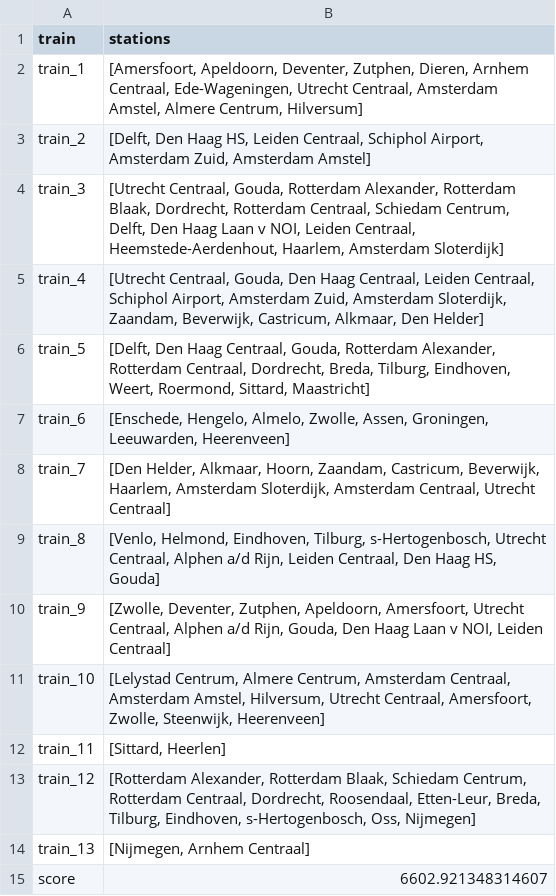
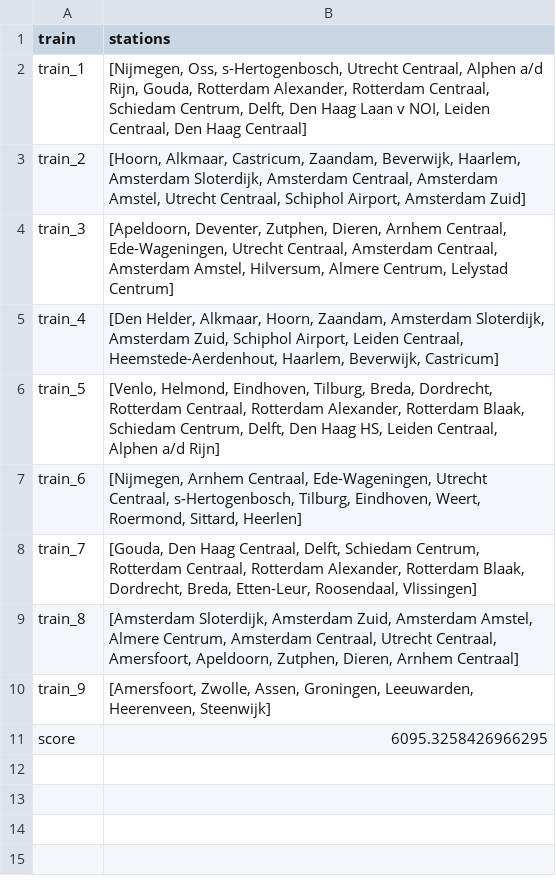
Before and after one commit to maiklarooij/Trainspotters, a CSV file: output.csv, drawn as a sheet.

```diff
--- a/output.csv
+++ b/output.csv
@@ -1,15 +1,11 @@
 train,stations
-train_1,"[Amersfoort, Apeldoorn, Deventer, Zutphen, Dieren, Arnhem Centraal, Ede-Wageningen, Utrecht Centraal, Amsterdam Amstel, Almere Centrum, Hilversum]"
-train_2,"[Delft, Den Haag HS, Leiden Centraal, Schiphol Airport, Amsterdam Zuid, Amsterdam Amstel]"
-train_3,"[Utrecht Centraal, Gouda, Rotterdam Alexander, Rotterdam Blaak, Dordrecht, Rotterdam Centraal, Schiedam Centrum, Delft, Den Haag Laan v NOI, Leiden Centraal, Heemstede-Aerdenhout, Haarlem, Amsterdam Sloterdijk]"
-train_4,"[Utrecht Centraal, Gouda, Den Haag Centraal, Leiden Centraal, Schiphol Airport, Amsterdam Zuid, Amsterdam Sloterdijk, Zaandam, Beverwijk, Castricum, Alkmaar, Den Helder]"
-train_5,"[Delft, Den Haag Centraal, Gouda, Rotterdam Alexander, Rotterdam Centraal, Dordrecht, Breda, Tilburg, Eindhoven, Weert, Roermond, Sittard, Maastricht]"
-train_6,"[Enschede, Hengelo, Almelo, Zwolle, Assen, Groningen, Leeuwarden, Heerenveen]"
-train_7,"[Den Helder, Alkmaar, Hoorn, Zaandam, Castricum, Beverwijk, Haarlem, Amsterdam Sloterdijk, Amsterdam Centraal, Utrecht Centraal]"
-train_8,"[Venlo, Helmond, Eindhoven, Tilburg, s-Hertogenbosch, Utrecht Centraal, Alphen a/d Rijn, Leiden Centraal, Den Haag HS, Gouda]"
-train_9,"[Zwolle, Deventer, Zutphen, Apeldoorn, Amersfoort, Utrecht Centraal, Alphen a/d Rijn, Gouda, Den Haag Laan v NOI, Leiden Centraal]"
-train_10,"[Lelystad Centrum, Almere Centrum, Amsterdam Centraal, Amsterdam Amstel, Hilversum, Utrecht Centraal, Amersfoort, Zwolle, Steenwijk, Heerenveen]"
-train_11,"[Sittard, Heerlen]"
-train_12,"[Rotterdam Alexander, Rotterdam Blaak, Schiedam Centrum, Rotterdam Centraal, Dordrecht, Roosendaal, Etten-Leur, Breda, Tilburg, Eindhoven, s-Hertogenbosch, Oss, Nijmegen]"
-train_13,"[Nijmegen, Arnhem Centraal]"
-score,6602.921348314607
+train_1,"[Nijmegen, Oss, s-Hertogenbosch, Utrecht Centraal, Alphen a/d Rijn, Gouda, Rotterdam Alexander, Rotterdam Centraal, Schiedam Centrum, Delft, Den Haag Laan v NOI, Leiden Centraal, Den Haag Centraal]"
+train_2,"[Hoorn, Alkmaar, Castricum, Zaandam, Beverwijk, Haarlem, Amsterdam Sloterdijk, Amsterdam Centraal, Amsterdam Amstel, Utrecht Centraal, Schiphol Airport, Amsterdam Zuid]"
+train_3,"[Apeldoorn, Deventer, Zutphen, Dieren, Arnhem Centraal, Ede-Wageningen, Utrecht Centraal, Amsterdam Centraal, Amsterdam Amstel, Hilversum, Almere Centrum, Lelystad Centrum]"
+train_4,"[Den Helder, Alkmaar, Hoorn, Zaandam, Amsterdam Sloterdijk, Amsterdam Zuid, Schiphol Airport, Leiden Centraal, Heemstede-Aerdenhout, Haarlem, Beverwijk, Castricum]"
+train_5,"[Venlo, Helmond, Eindhoven, Tilburg, Breda, Dordrecht, Rotterdam Centraal, Rotterdam Alexander, Rotterdam Blaak, Schiedam Centrum, Delft, Den Haag HS, Leiden Centraal, Alphen a/d Rijn]"
+train_6,"[Nijmegen, Arnhem Centraal, Ede-Wageningen, Utrecht Centraal, s-Hertogenbosch, Tilburg, Eindhoven, Weert, Roermond, Sittard, Heerlen]"
+train_7,"[Gouda, Den Haag Centraal, Delft, Schiedam Centrum, Rotterdam Centraal, Rotterdam Alexander, Rotterdam Blaak, Dordrecht, Breda, Etten-Leur, Roosendaal, Vlissingen]"
+train_8,"[Amsterdam Sloterdijk, Amsterdam Zuid, Amsterdam Amstel, Almere Centrum, Amsterdam Centraal, Utrecht Centraal, Amersfoort, Apeldoorn, Zutphen, Dieren, Arnhem Centraal]"
+train_9,"[Amersfoort, Zwolle, Assen, Groningen, Leeuwarden, Heerenveen, Steenwijk]"
+score,6095.3258426966295
```
Also changed, not shown: 3 other files.
